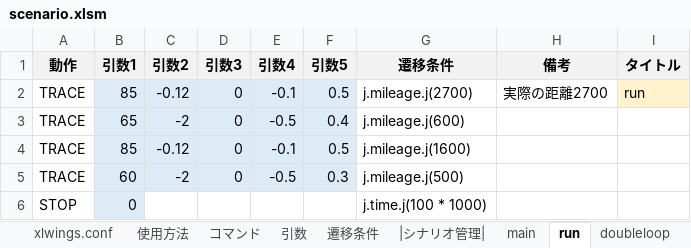
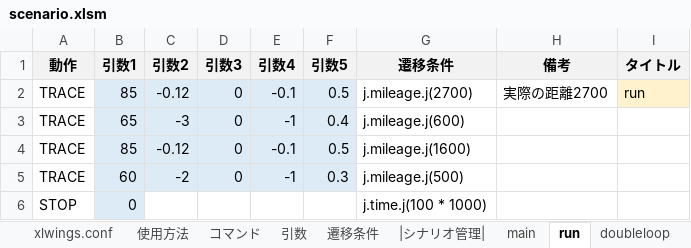
Before and after one commit to Black2856/etrobo2023, an Excel workbook: util/scenario/scenario.xlsm, sheet run, drawn as a sheet; values as stored, in another font and other column widths than the file's, no borders; the diff names each change by its address in the sheet, - before the commit and + after, or states it on an @@ line.

```diff
--- a/util/scenario/scenario.xlsm (sheet run)
+++ b/util/scenario/scenario.xlsm (sheet run)
-C3 (引数2): -2
+C3 (引数2): -3
-E3 (引数4): -0.5
+E3 (引数4): -1
-E5 (引数4): -0.5
+E5 (引数4): -1
```
Also changed, not shown: sheet calibration, 1 other file.
